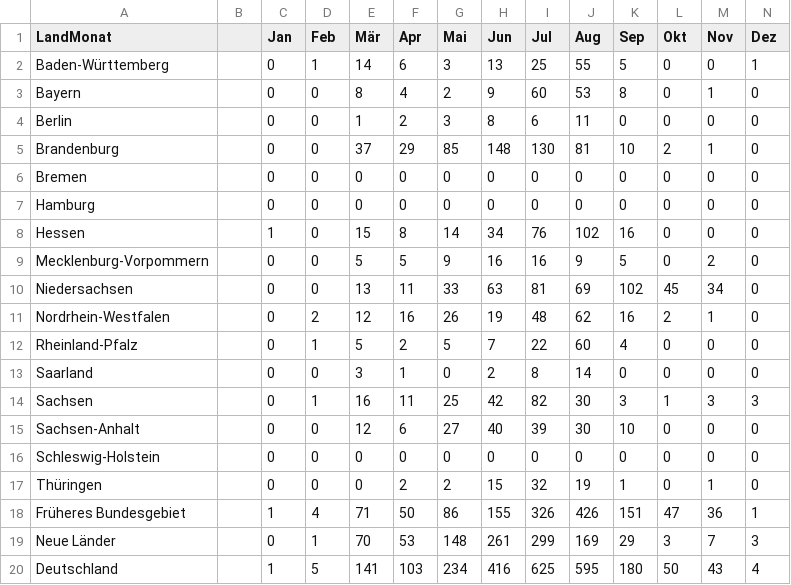
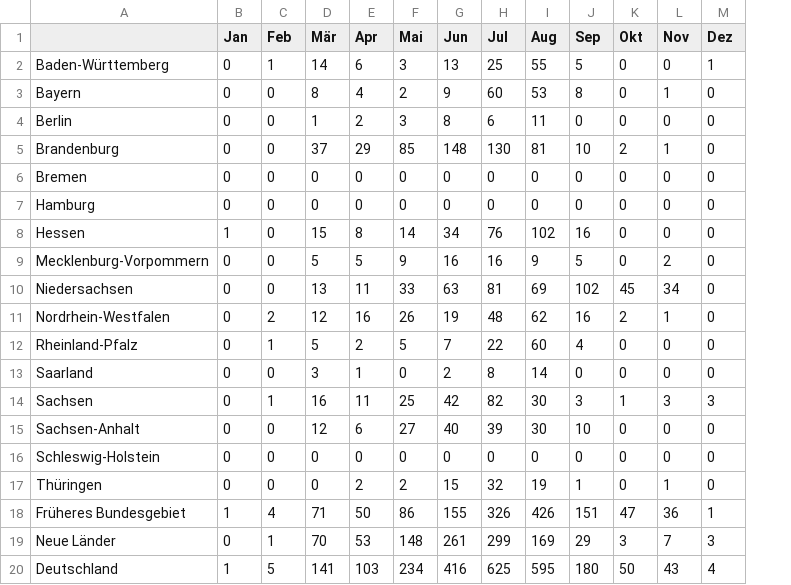
Before and after one commit to pfs-db/dataviz-wildfire, a CSV file: project_wild_fire/data/bmel-statistik_de/2022/5B.csv, drawn as a sheet; the diff names each change by its address in the sheet, - before the commit and + after, or states it on an @@ line.

```diff
--- a/project_wild_fire/data/bmel-statistik_de/2022/5B.csv
+++ b/project_wild_fire/data/bmel-statistik_de/2022/5B.csv
-column B, empty
-A1: LandMonat
+A1: (empty)
```
Also changed, not shown: project_wild_fire/data/bmel-statistik_de/2022/1B.csv, project_wild_fire/data/bmel-statistik_de/2022/2B.csv, 1 other file.
